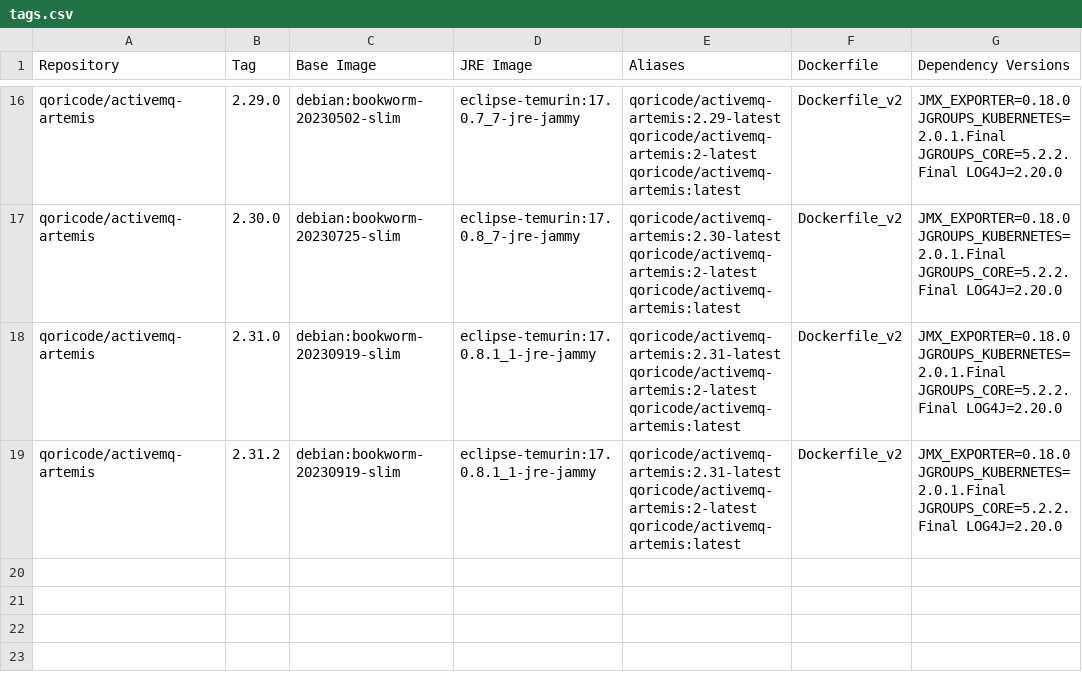
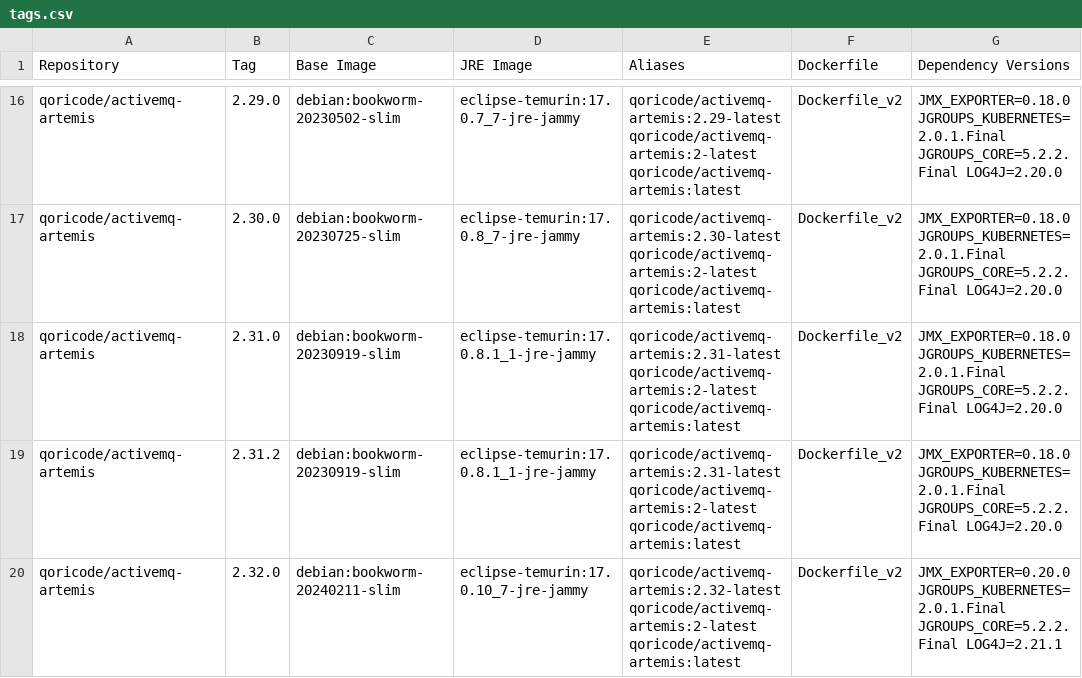
Before and after one commit to ces-tec/activemq-artemis-docker, a CSV file: tags.csv, drawn as a sheet; only a part is shown, gaps mark what is left out; the diff names each change by its address in the sheet, - before the commit and + after, or states it on an @@ line.

```diff
--- a/tags.csv
+++ b/tags.csv
+row 20: qoricode/activemq-artemis | 2.32.0 | debian:bookworm-20240211-slim | eclipse-temurin:17.0.10_7-jre-jammy | qoricode/activemq-artemis:2.32-latest qoricode/activemq-artemis:2-latest qoricode/activemq-artemis:latest | Dockerfile_v2 | JMX_EXPORTER=0.20.0 JGROUPS_KUBERNETES=2.0.1.Final JGROUPS_CORE=5.2.2.Final LOG4J=2.21.1
```
Also changed, not shown: 2 other files.
